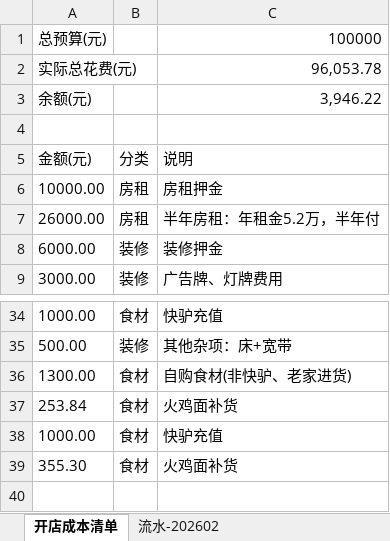
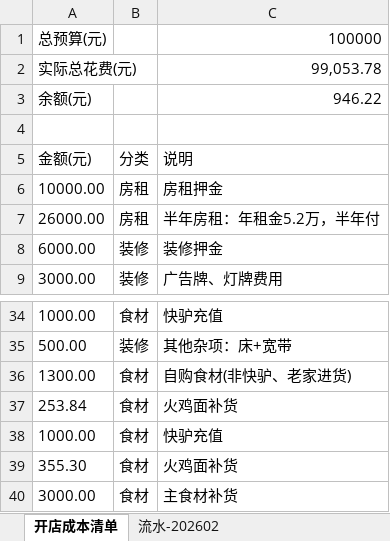
Before and after one commit to OldChicken/ChanWeiMai, an Excel workbook: 财务与流水/馋唻买-听涛路店流水表.xlsx, sheet 开店成本清单, drawn as a sheet; only a part is shown, gaps mark what is left out; values as stored, in another font and other column widths than the file's, no borders; table styles not drawn; the diff names each change by its address in the sheet, - before the commit and + after, or states it on an @@ line.

```diff
--- a/财务与流水/馋唻买-听涛路店流水表.xlsx (sheet 开店成本清单)
+++ b/财务与流水/馋唻买-听涛路店流水表.xlsx (sheet 开店成本清单)
-C2: 96,053.78
+C2: 99,053.78
-C3: 3,946.22
+C3: 946.22
+row 40: 3000.00 | 食材 | 主食材补货
```
Also changed, not shown: sheet 流水-202602, 1 other file.
